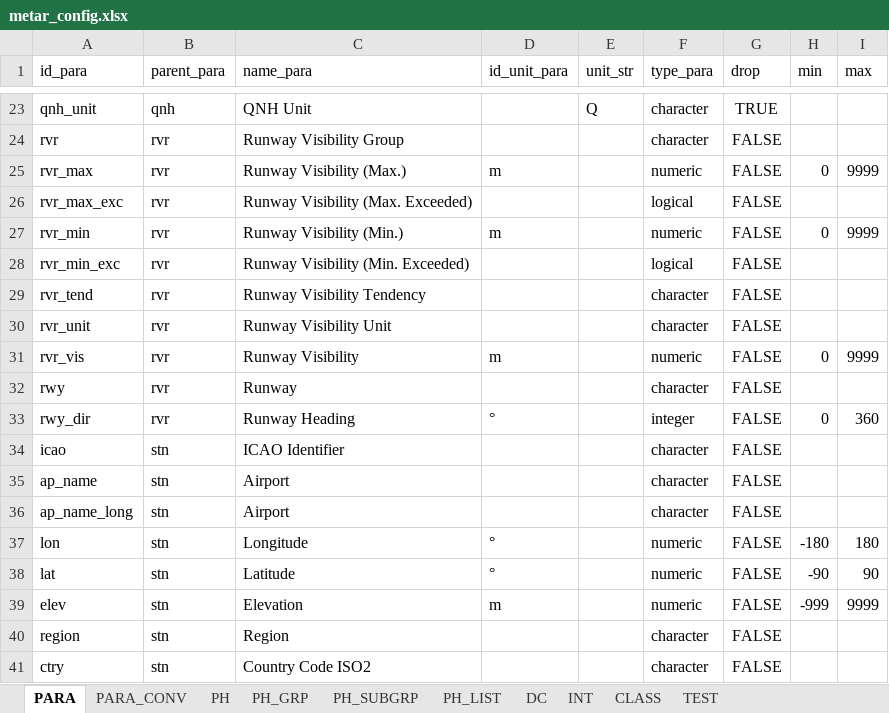
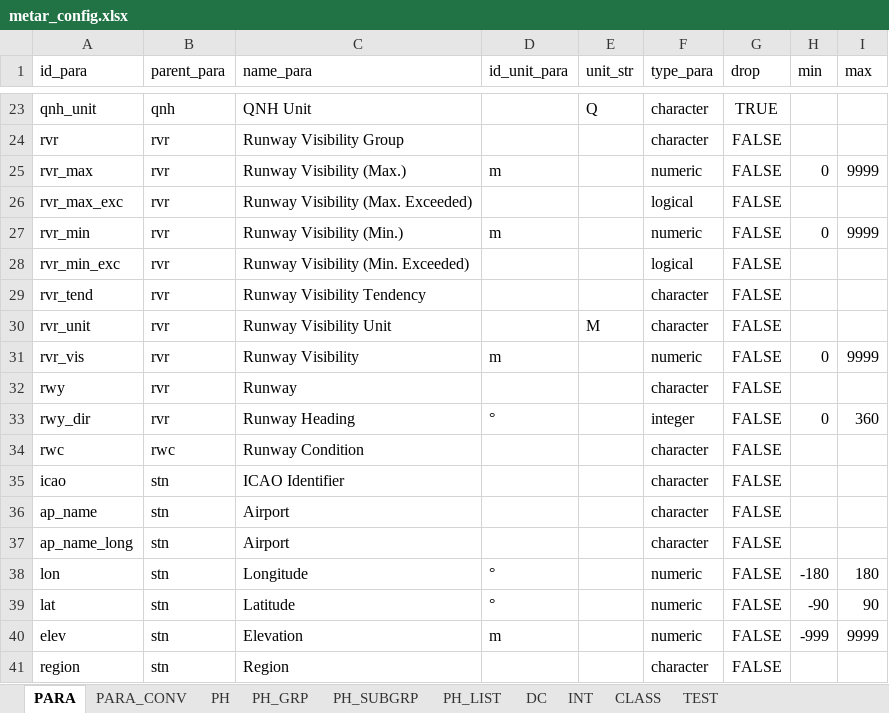
Before and after one commit to zimmerberg-risk/metar, an Excel workbook: data-raw/metar_config.xlsx, sheet PARA, drawn as a sheet; only a part is shown, gaps mark what is left out; the shorter side is filled out with more unchanged rows; values as stored, in another font and other column widths than the file's, no borders; the diff names each change by its address in the sheet, - before the commit and + after, or states it on an @@ line.

Commit message:
added runway condition RWC

```diff
--- a/data-raw/metar_config.xlsx (sheet PARA)
+++ b/data-raw/metar_config.xlsx (sheet PARA)
-E30 (unit_str): (empty)
+E30 (unit_str): M
+row 34: rwc | rwc | Runway Condition |  |  | character | FALSE
```
